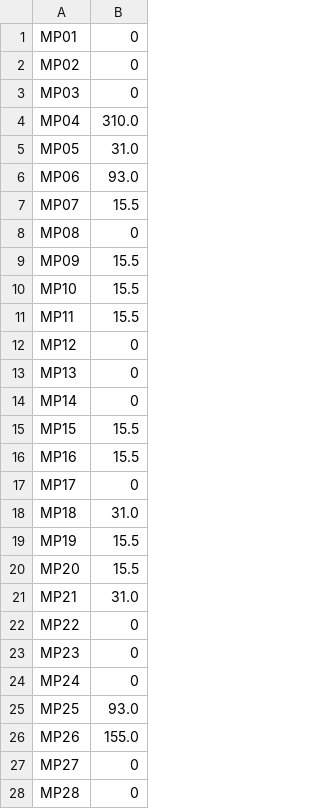
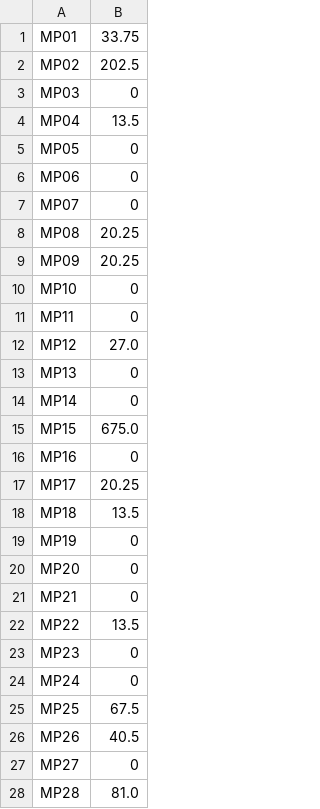
Before and after one commit to IsaacFayle-Waters/DAADSAb, a CSV file: playerStates/OVERALL_POINTS_MEN.csv, drawn as a sheet; only a part is shown; the diff covers the shown part only.

Commit message:
Added score margin base point multiplier. Needs detailed checking.

```diff
--- a/playerStates/OVERALL_POINTS_MEN.csv
+++ b/playerStates/OVERALL_POINTS_MEN.csv
@@ -1,28 +1,28 @@
-MP01,0
-MP02,0
+MP01,33.75
+MP02,202.5
 MP03,0
-MP04,310.0
-MP05,31.0
-MP06,93.0
-MP07,15.5
-MP08,0
-MP09,15.5
-MP10,15.5
-MP11,15.5
-MP12,0
+MP04,13.5
+MP05,0
+MP06,0
+MP07,0
+MP08,20.25
+MP09,20.25
+MP10,0
+MP11,0
+MP12,27.0
 MP13,0
 MP14,0
-MP15,15.5
-MP16,15.5
-MP17,0
-MP18,31.0
-MP19,15.5
-MP20,15.5
-MP21,31.0
-MP22,0
+MP15,675.0
+MP16,0
+MP17,20.25
+MP18,13.5
+MP19,0
+MP20,0
+MP21,0
+MP22,13.5
 MP23,0
 MP24,0
-MP25,93.0
-MP26,155.0
+MP25,67.5
+MP26,40.5
 MP27,0
-MP28,0
+MP28,81.0
```
Also changed, not shown: 3 edited cells elsewhere in this file, 6 other files.
